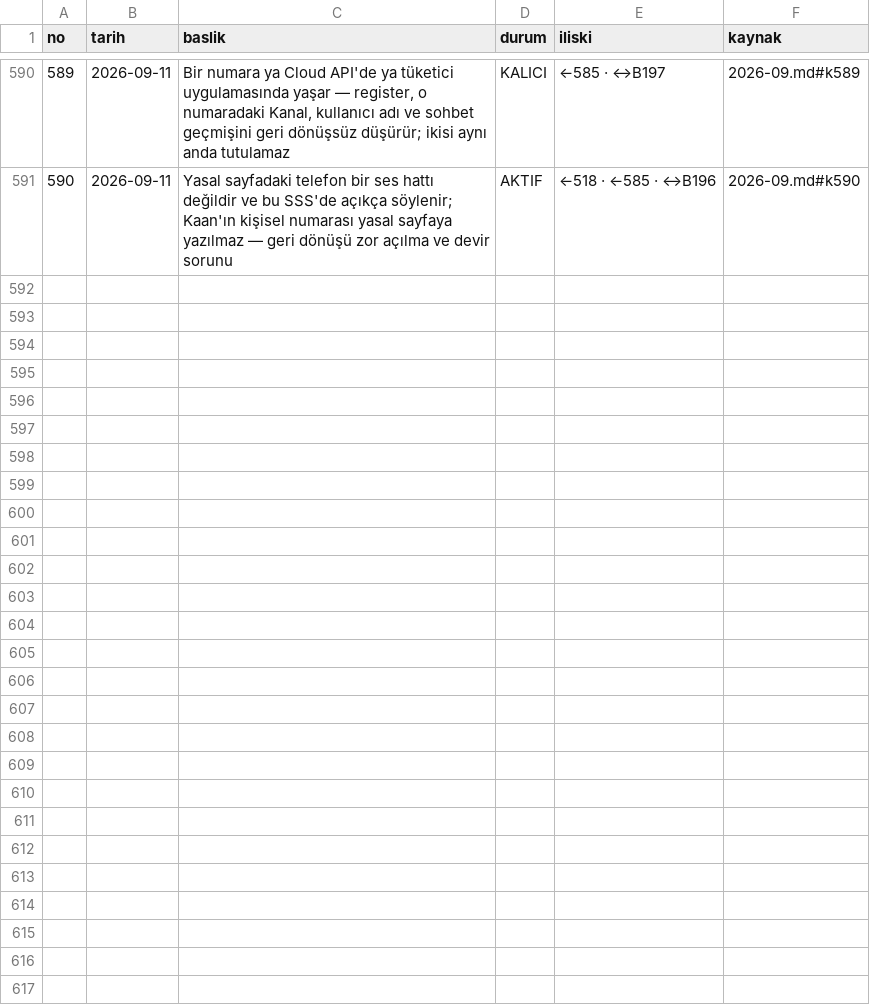
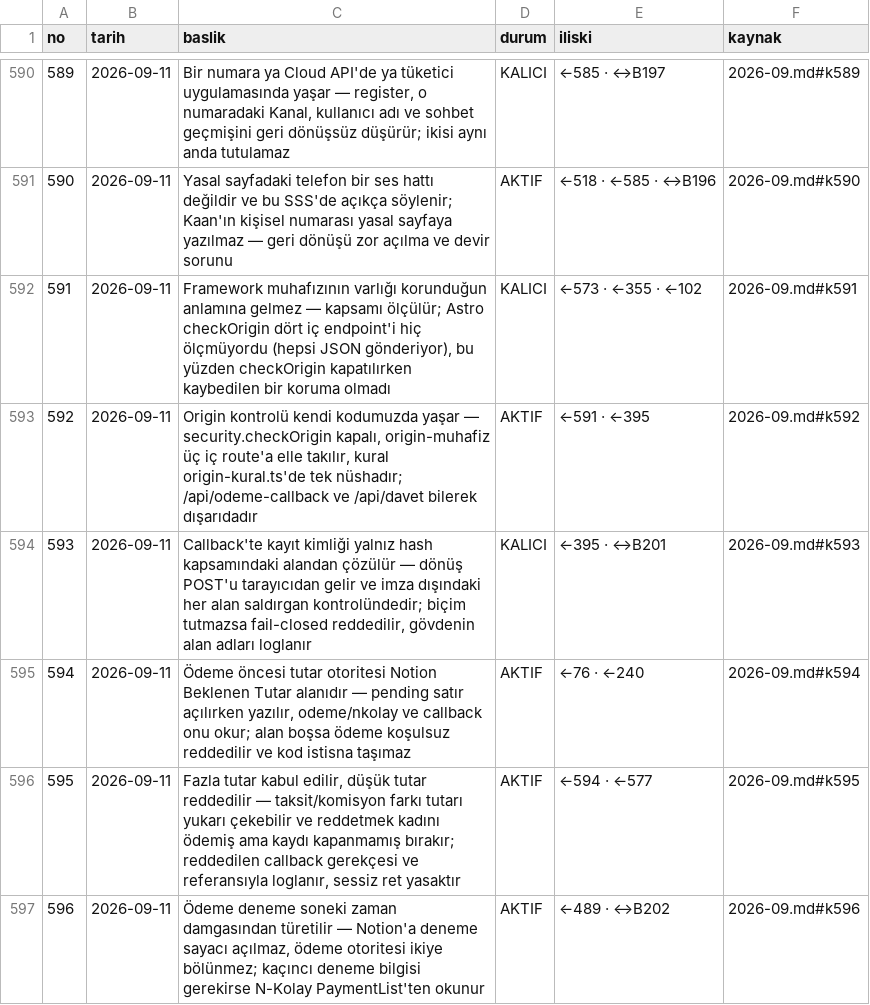
Before and after one commit to hlaorpz/ocak, a TSV file: docs/01-kararlar.tsv, drawn as a sheet; only a part is shown, gaps mark what is left out.

```diff
--- a/docs/01-kararlar.tsv
+++ b/docs/01-kararlar.tsv
@@ -591 +591,7 @@ no	tarih	baslik	durum	iliski	kaynak
 590	2026-09-11	Yasal sayfadaki telefon bir ses hattı değildir ve bu SSS'de açıkça söylenir; Kaan'ın kişisel numarası yasal sayfaya yazılmaz — geri dönüşü zor açılma ve devir sorunu	AKTIF	←518 · ←585 · ↔B196	2026-09.md#k590
+591	2026-09-11	Framework muhafızının varlığı korunduğun anlamına gelmez — kapsamı ölçülür; Astro checkOrigin dört iç endpoint'i hiç ölçmüyordu (hepsi JSON gönderiyor), bu yüzden checkOrigin kapatılırken kaybedilen bir koruma olmadı	KALICI	←573 · ←355 · ←102	2026-09.md#k591
+592	2026-09-11	Origin kontrolü kendi kodumuzda yaşar — security.checkOrigin kapalı, origin-muhafiz üç iç route'a elle takılır, kural origin-kural.ts'de tek nüshadır; /api/odeme-callback ve /api/davet bilerek dışarıdadır	AKTIF	←591 · ←395	2026-09.md#k592
+593	2026-09-11	Callback'te kayıt kimliği yalnız hash kapsamındaki alandan çözülür — dönüş POST'u tarayıcıdan gelir ve imza dışındaki her alan saldırgan kontrolündedir; biçim tutmazsa fail-closed reddedilir, gövdenin alan adları loglanır	KALICI	←395 · ↔B201	2026-09.md#k593
+594	2026-09-11	Ödeme öncesi tutar otoritesi Notion Beklenen Tutar alanıdır — pending satır açılırken yazılır, odeme/nkolay ve callback onu okur; alan boşsa ödeme koşulsuz reddedilir ve kod istisna taşımaz	AKTIF	←76 · ←240	2026-09.md#k594
+595	2026-09-11	Fazla tutar kabul edilir, düşük tutar reddedilir — taksit/komisyon farkı tutarı yukarı çekebilir ve reddetmek kadını ödemiş ama kaydı kapanmamış bırakır; reddedilen callback gerekçesi ve referansıyla loglanır, sessiz ret yasaktır	AKTIF	←594 · ←577	2026-09.md#k595
+596	2026-09-11	Ödeme deneme soneki zaman damgasından türetilir — Notion'a deneme sayacı açılmaz, ödeme otoritesi ikiye bölünmez; kaçıncı deneme bilgisi gerekirse N-Kolay PaymentList'ten okunur	AKTIF	←489 · ↔B202	2026-09.md#k596
```
Also changed, not shown: 6 other files.
